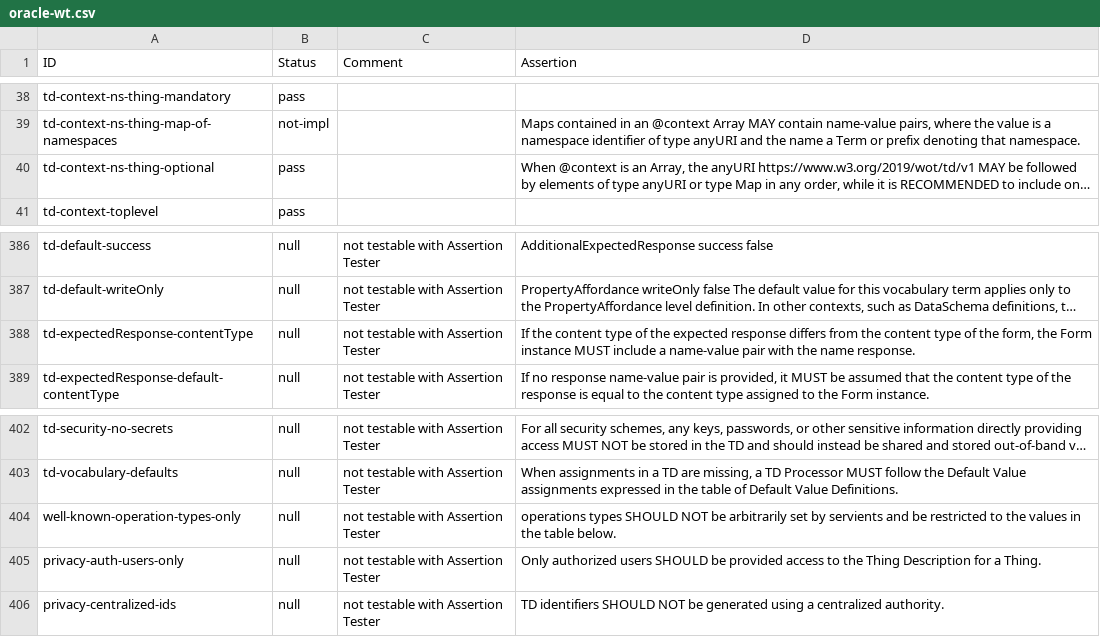
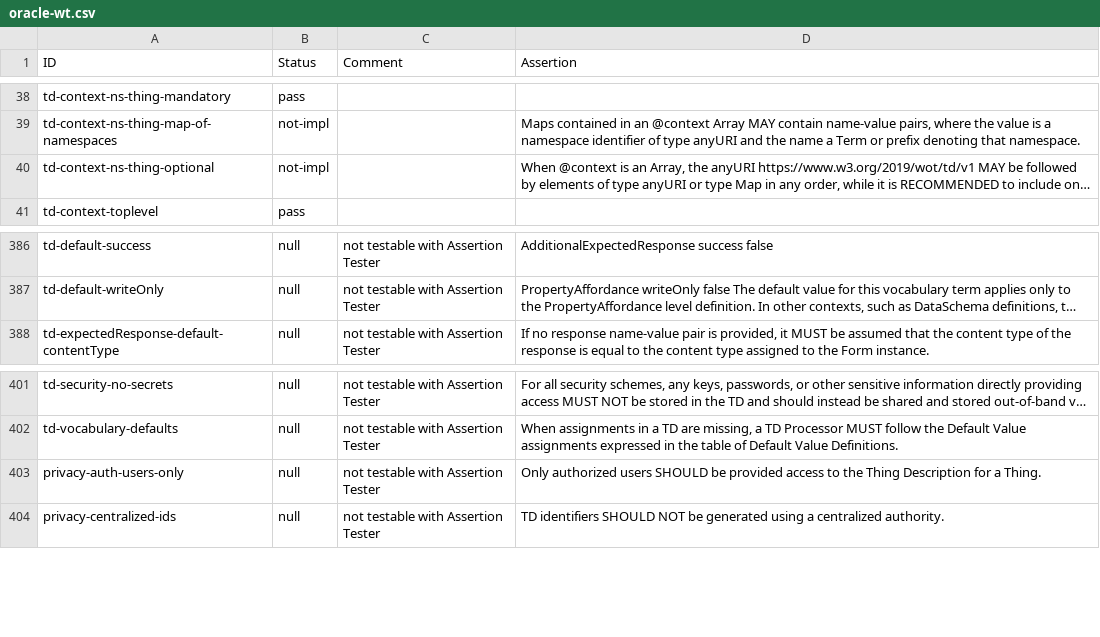
Before and after one commit to w3c/wot-thing-description, a CSV file: testing/inputs/results/oracle-wt.csv, drawn as a sheet; only a part is shown, gaps mark what is left out; long unchanged cells end in …; the diff names each change by its address in the sheet, - before the commit and + after, or states it on an @@ line.

```diff
--- a/testing/inputs/results/oracle-wt.csv
+++ b/testing/inputs/results/oracle-wt.csv
-B40 (Status): pass
+B40 (Status): not-impl
-row 388: td-expectedResponse-contentType | null | not testable with Assertion Tester | If the content type of the expected response differs from the content type of the form, the Form instance MUST include a name-value pair with the name response.
-row 404: well-known-operation-types-only | null | not testable with Assertion Tester | operations types SHOULD NOT be arbitrarily set by servients and be restricted to the values in the table below.
```
Also changed, not shown: testing/atrisk.csv, testing/inputs/atrisk.csv, 29 other files.
